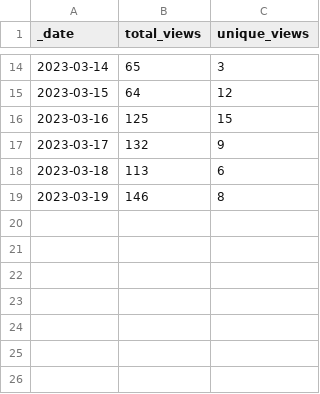
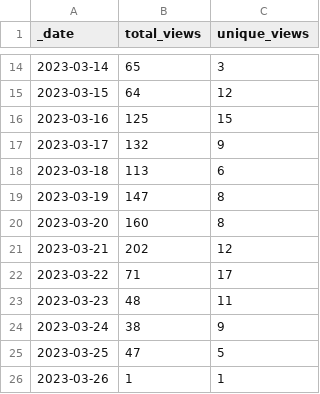
Before and after one commit to louisblankemeier/repository-traffic-action, a CSV file: traffic/views.csv, drawn as a sheet; only a part is shown, gaps mark what is left out.

Commit message:
GitHub traffic

```diff
--- a/traffic/views.csv
+++ b/traffic/views.csv
@@ -18,2 +18,9 @@ _date,total_views,unique_views
 2023-03-18,113,6
-2023-03-19,146,8
+2023-03-19,147,8
+2023-03-20,160,8
+2023-03-21,202,12
+2023-03-22,71,17
+2023-03-23,48,11
+2023-03-24,38,9
+2023-03-25,47,5
+2023-03-26,1,1
```
Also changed, not shown: traffic/clones.csv, 1 other file.
